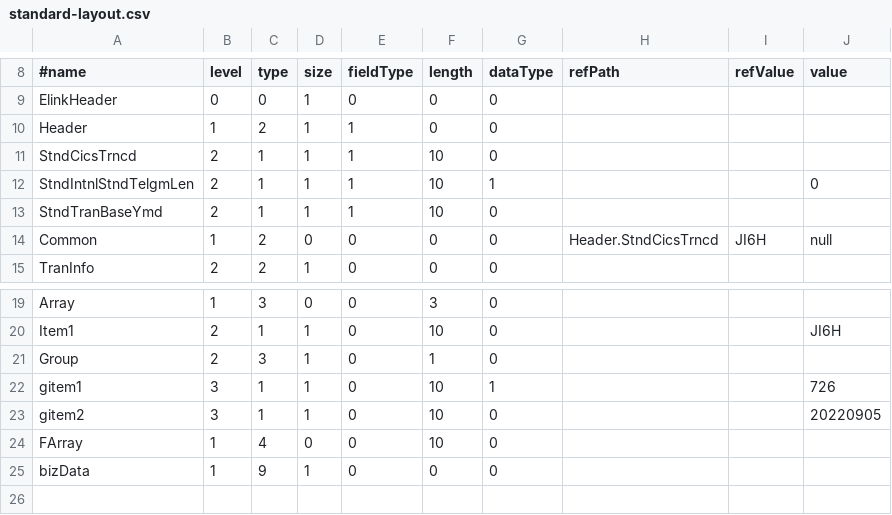
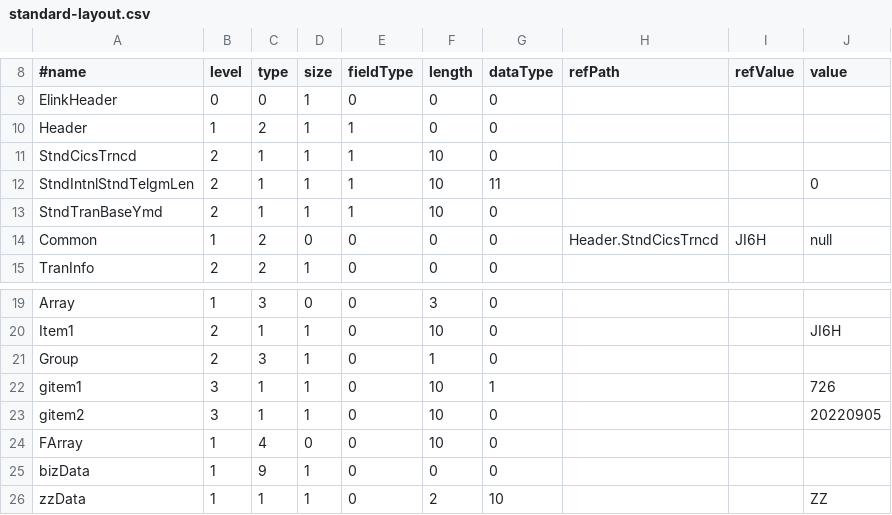
Before and after one commit to rxnzero/MessageGenerator, a CSV file: resources/standard-layout.csv, drawn as a sheet; only a part is shown, gaps mark what is left out.

```diff
--- a/resources/standard-layout.csv
+++ b/resources/standard-layout.csv
@@ -11,3 +11,3 @@ Header               ,1,2,1,1, 0,0,,,
 StndCicsTrncd        ,2,1,1,1,10,0,,,
-StndIntnlStndTelgmLen,2,1,1,1,10,1,,,0
+StndIntnlStndTelgmLen,2,1,1,1,10,11,,,0
 StndTranBaseYmd      ,2,1,1,1,10,0,,,
@@ -25 +25,2 @@ FArray               ,1,4,0,0,10,0,,,
 bizData              ,1,9,1,0, 0,0,,,
+zzData               ,1,1,1,0, 2,10,,,ZZ
```
Also changed, not shown: bin/standard-layout.csv, 7 other files.
